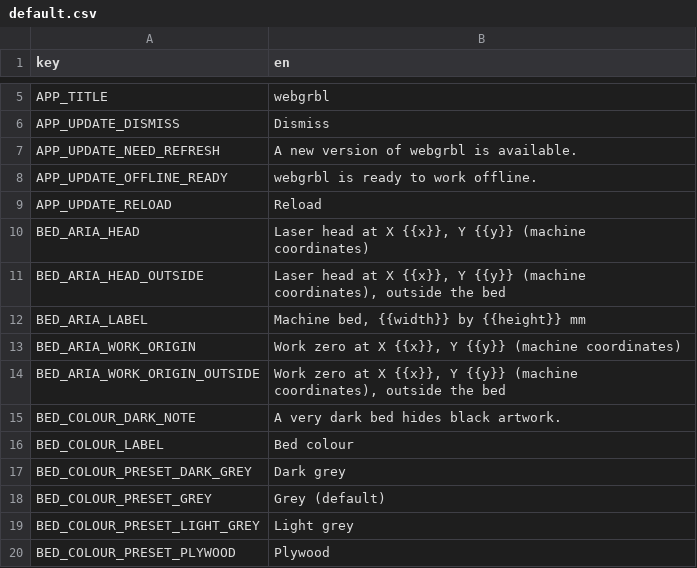
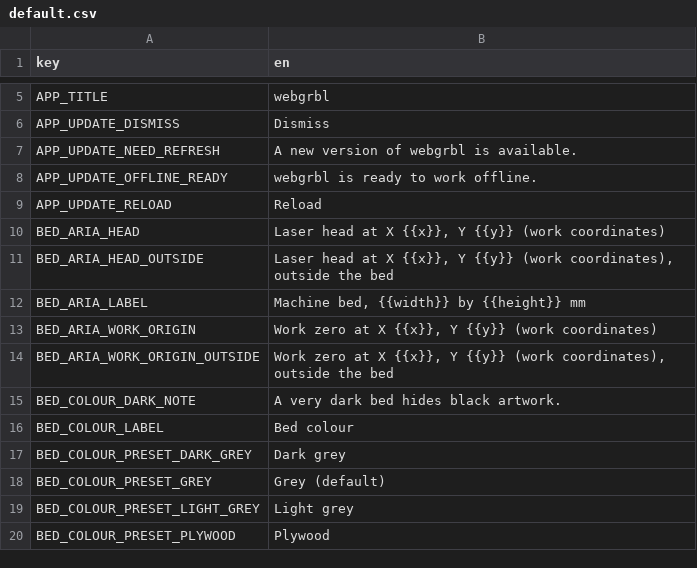
Before and after one commit to Korialstrazh/webgrbl, a CSV file: tools/localization/default.csv, drawn as a sheet; only a part is shown, gaps mark what is left out.

```diff
--- a/tools/localization/default.csv
+++ b/tools/localization/default.csv
@@ -9,7 +9,7 @@ APP_UPDATE_OFFLINE_READY;webgrbl is ready to work offline.
 APP_UPDATE_RELOAD;Reload
-BED_ARIA_HEAD;Laser head at X {{x}}, Y {{y}} (machine coordinates)
-BED_ARIA_HEAD_OUTSIDE;Laser head at X {{x}}, Y {{y}} (machine coordinates), outside the bed
+BED_ARIA_HEAD;Laser head at X {{x}}, Y {{y}} (work coordinates)
+BED_ARIA_HEAD_OUTSIDE;Laser head at X {{x}}, Y {{y}} (work coordinates), outside the bed
 BED_ARIA_LABEL;Machine bed, {{width}} by {{height}} mm
-BED_ARIA_WORK_ORIGIN;Work zero at X {{x}}, Y {{y}} (machine coordinates)
-BED_ARIA_WORK_ORIGIN_OUTSIDE;Work zero at X {{x}}, Y {{y}} (machine coordinates), outside the bed
+BED_ARIA_WORK_ORIGIN;Work zero at X {{x}}, Y {{y}} (work coordinates)
+BED_ARIA_WORK_ORIGIN_OUTSIDE;Work zero at X {{x}}, Y {{y}} (work coordinates), outside the bed
 BED_COLOUR_DARK_NOTE;A very dark bed hides black artwork.
```
Also changed, not shown: 6 other files.
